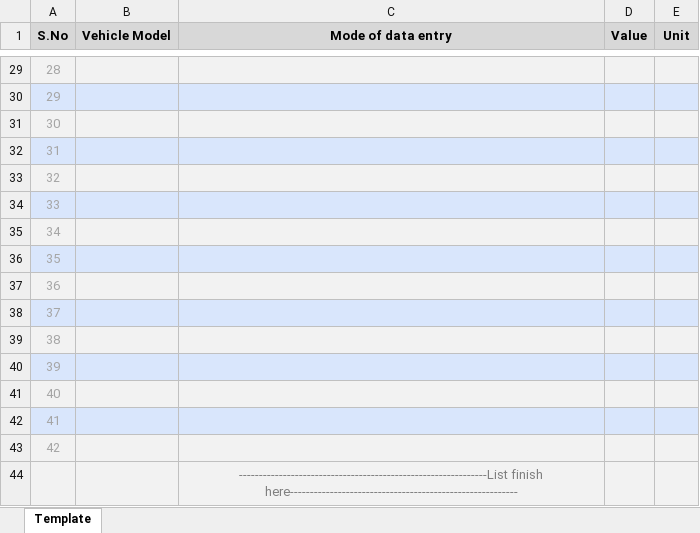
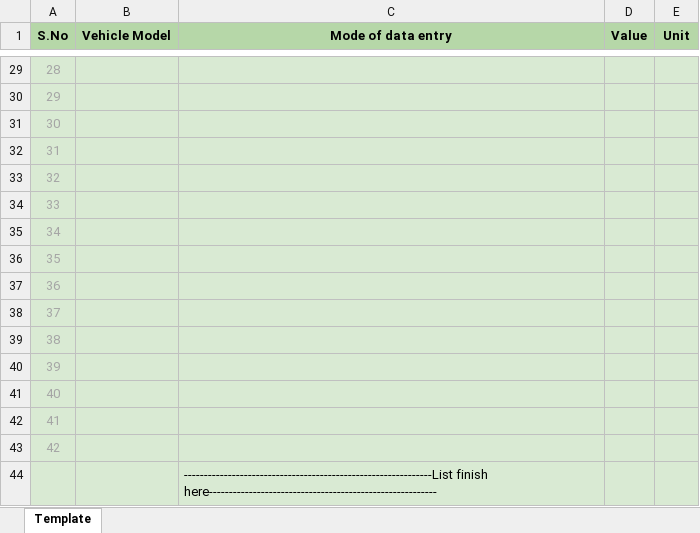
Before and after one commit to Abhisheklodhi2001/Eco-Trace-Backend, an Excel workbook: vehiclede.xlsx, sheet Template, drawn as a sheet; only a part is shown, gaps mark what is left out; values as stored, in another font and other column widths than the file's, no borders; charts and pictures not drawn; the diff covers the shown part only; the diff names each change by its address in the sheet, - before the commit and + after, or states it on an @@ line.

```diff
--- a/vehiclede.xlsx (sheet Template)
+++ b/vehiclede.xlsx (sheet Template)
-A1:E1 fill: #D8D8D8
+A1:E1 fill: #B6D7A8
-A29:E29 fill: #F2F2F2
+A29:E29 fill: #D9EAD3
-A30:E30 fill: #D9E6FC
+A30:E30 fill: #D9EAD3
-A31:E31 fill: #F2F2F2
+A31:E31 fill: #D9EAD3
-A32:E32 fill: #D9E6FC
+A32:E32 fill: #D9EAD3
-A33:E33 fill: #F2F2F2
+A33:E33 fill: #D9EAD3
-A34:E34 fill: #D9E6FC
+A34:E34 fill: #D9EAD3
-A35:E35 fill: #F2F2F2
+A35:E35 fill: #D9EAD3
-A36:E36 fill: #D9E6FC
+A36:E36 fill: #D9EAD3
-A37:E37 fill: #F2F2F2
+A37:E37 fill: #D9EAD3
-A38:E38 fill: #D9E6FC
+A38:E38 fill: #D9EAD3
-A39:E39 fill: #F2F2F2
+A39:E39 fill: #D9EAD3
-A40:E40 fill: #D9E6FC
+A40:E40 fill: #D9EAD3
-A41:E41 fill: #F2F2F2
+A41:E41 fill: #D9EAD3
-A42:E42 fill: #D9E6FC
+A42:E42 fill: #D9EAD3
-A43:E44 fill: #F2F2F2
+A43:E44 fill: #D9EAD3
@@ C44 text colour: #7F7F7F → black, alignment: center → left @@
```
Also changed, not shown: cell formats elsewhere in this sheet, charts or pictures, purchasedGoods.xlsx, vehicleFleet.xlsx, 13 other files.
